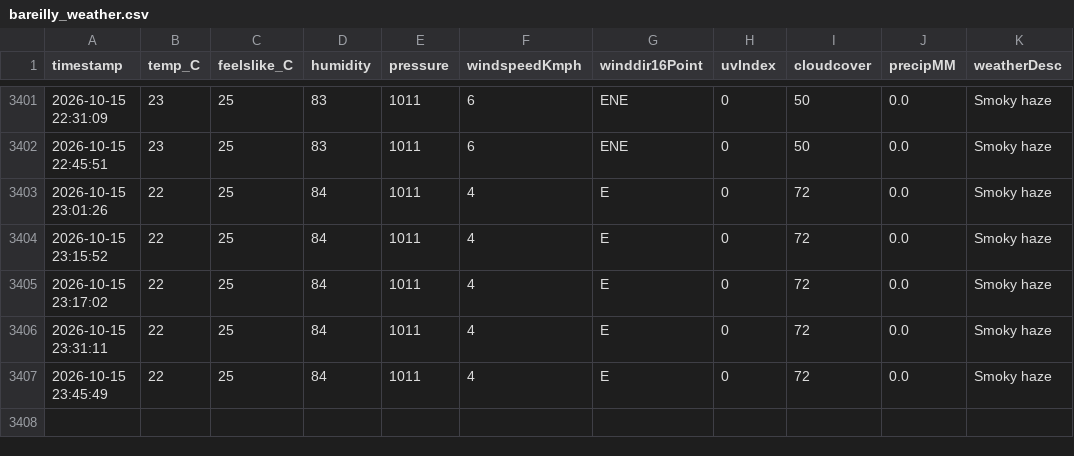
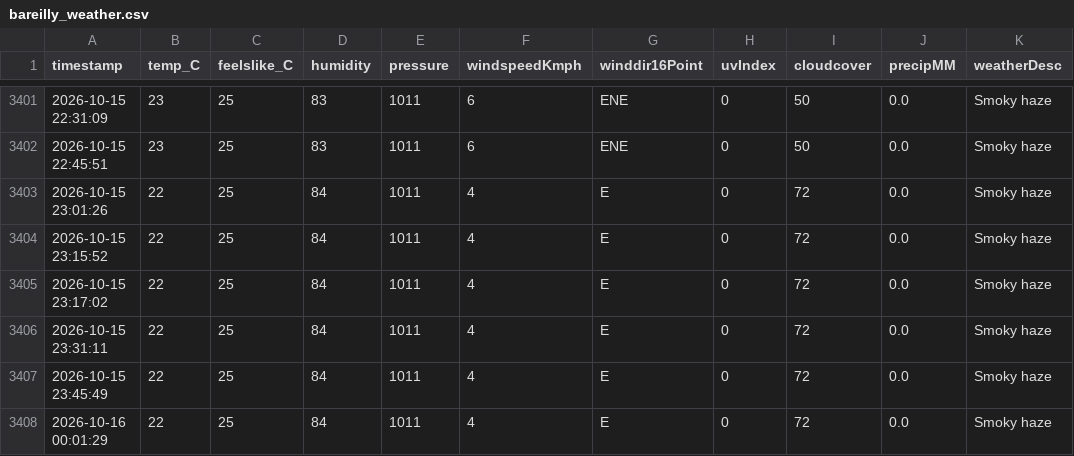
Before and after one commit to ayushgupta-danalys/bareilly-weather-live, a CSV file: bareilly_weather.csv, drawn as a sheet; only a part is shown, gaps mark what is left out.

```diff
--- a/bareilly_weather.csv
+++ b/bareilly_weather.csv
@@ -3407 +3407,2 @@ timestamp,temp_C,feelslike_C,humidity,pressure,windspeedKmph,winddir16Point,uvIn
 2026-10-15 23:45:49,22,25,84,1011,4,E,0,72,0.0,Smoky haze
+2026-10-16 00:01:29,22,25,84,1011,4,E,0,72,0.0,Smoky haze
```
